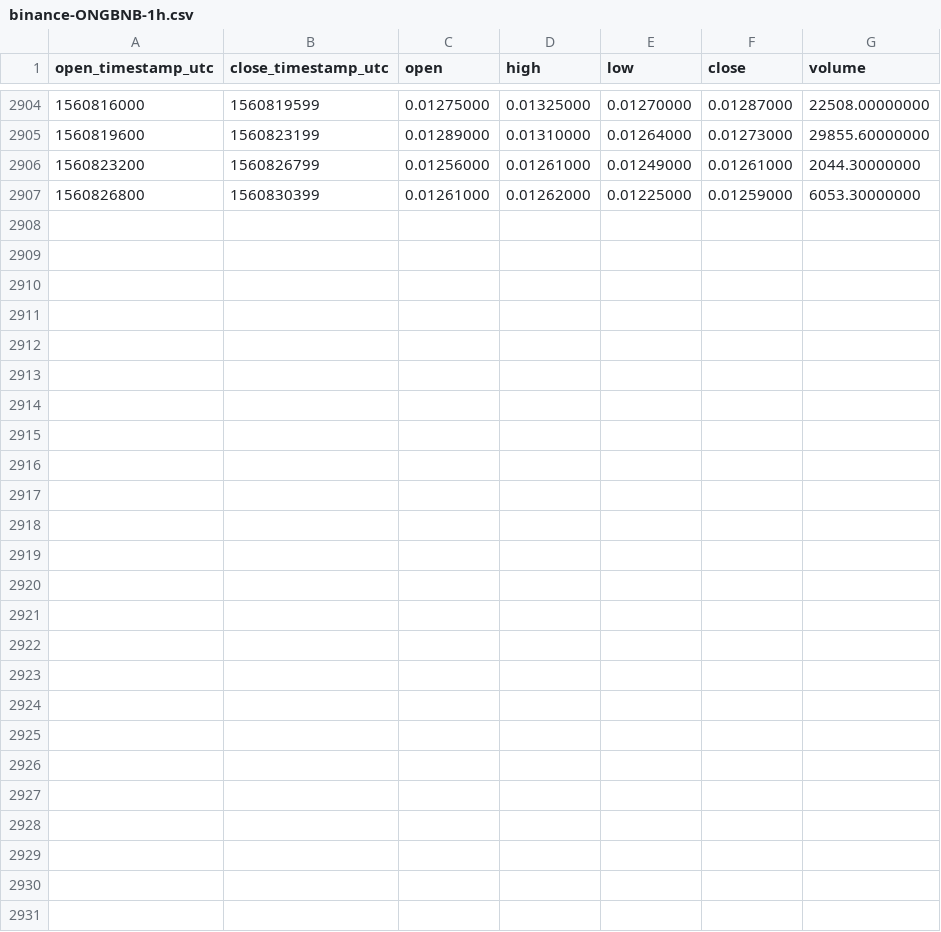
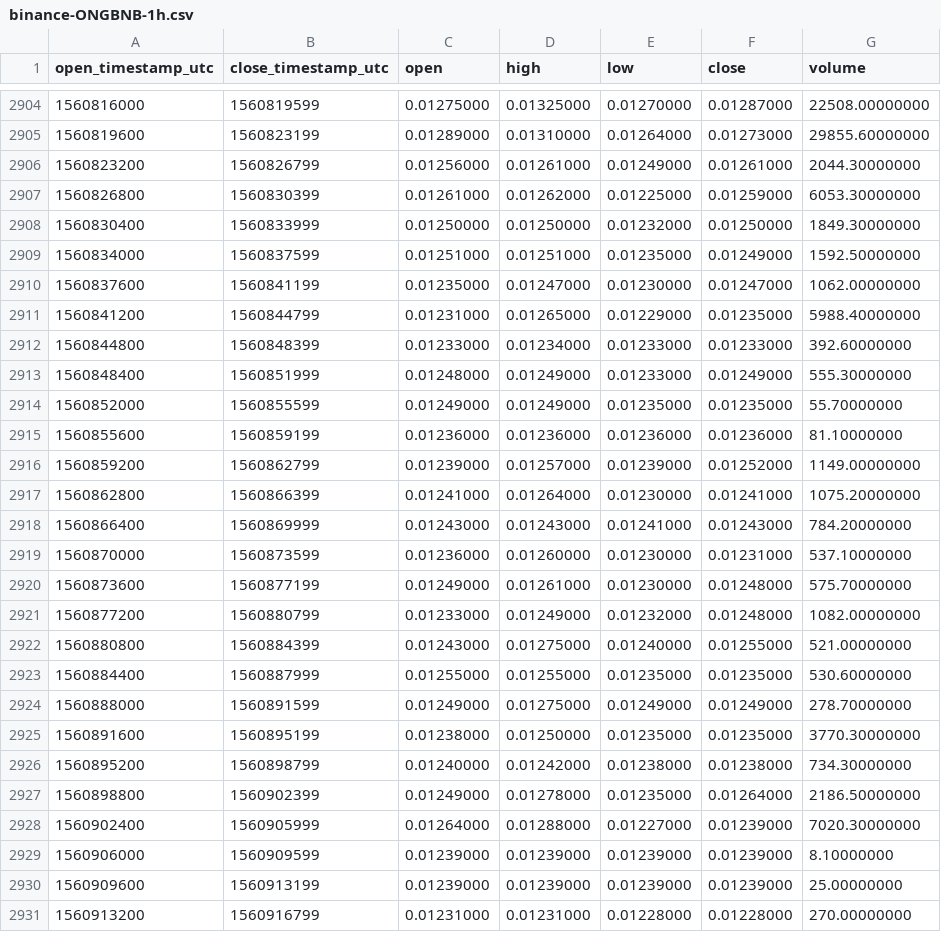
Before and after one commit to cryptobigbro/binance-ONGBNB, a CSV file: binance-ONGBNB-1h.csv, drawn as a sheet; only a part is shown, gaps mark what is left out; the diff names each change by its address in the sheet, - before the commit and + after, or states it on an @@ line.

Commit message:
Update OHLCV data.

```diff
--- a/binance-ONGBNB-1h.csv
+++ b/binance-ONGBNB-1h.csv
+row 2908: 1560830400 | 1560833999 | 0.01250000 | 0.01250000 | 0.01232000 | 0.01250000 | 1849.30000000
+row 2909: 1560834000 | 1560837599 | 0.01251000 | 0.01251000 | 0.01235000 | 0.01249000 | 1592.50000000
+row 2910: 1560837600 | 1560841199 | 0.01235000 | 0.01247000 | 0.01230000 | 0.01247000 | 1062.00000000
+row 2911: 1560841200 | 1560844799 | 0.01231000 | 0.01265000 | 0.01229000 | 0.01235000 | 5988.40000000
+row 2912: 1560844800 | 1560848399 | 0.01233000 | 0.01234000 | 0.01233000 | 0.01233000 | 392.60000000
+row 2913: 1560848400 | 1560851999 | 0.01248000 | 0.01249000 | 0.01233000 | 0.01249000 | 555.30000000
+row 2914: 1560852000 | 1560855599 | 0.01249000 | 0.01249000 | 0.01235000 | 0.01235000 | 55.70000000
+row 2915: 1560855600 | 1560859199 | 0.01236000 | 0.01236000 | 0.01236000 | 0.01236000 | 81.10000000
+row 2916: 1560859200 | 1560862799 | 0.01239000 | 0.01257000 | 0.01239000 | 0.01252000 | 1149.00000000
+row 2917: 1560862800 | 1560866399 | 0.01241000 | 0.01264000 | 0.01230000 | 0.01241000 | 1075.20000000
+row 2918: 1560866400 | 1560869999 | 0.01243000 | 0.01243000 | 0.01241000 | 0.01243000 | 784.20000000
+row 2919: 1560870000 | 1560873599 | 0.01236000 | 0.01260000 | 0.01230000 | 0.01231000 | 537.10000000
+row 2920: 1560873600 | 1560877199 | 0.01249000 | 0.01261000 | 0.01230000 | 0.01248000 | 575.70000000
+row 2921: 1560877200 | 1560880799 | 0.01233000 | 0.01249000 | 0.01232000 | 0.01248000 | 1082.00000000
+row 2922: 1560880800 | 1560884399 | 0.01243000 | 0.01275000 | 0.01240000 | 0.01255000 | 521.00000000
+row 2923: 1560884400 | 1560887999 | 0.01255000 | 0.01255000 | 0.01235000 | 0.01235000 | 530.60000000
+row 2924: 1560888000 | 1560891599 | 0.01249000 | 0.01275000 | 0.01249000 | 0.01249000 | 278.70000000
+row 2925: 1560891600 | 1560895199 | 0.01238000 | 0.01250000 | 0.01235000 | 0.01235000 | 3770.30000000
+row 2926: 1560895200 | 1560898799 | 0.01240000 | 0.01242000 | 0.01238000 | 0.01238000 | 734.30000000
+row 2927: 1560898800 | 1560902399 | 0.01249000 | 0.01278000 | 0.01235000 | 0.01264000 | 2186.50000000
+row 2928: 1560902400 | 1560905999 | 0.01264000 | 0.01288000 | 0.01227000 | 0.01239000 | 7020.30000000
+row 2929: 1560906000 | 1560909599 | 0.01239000 | 0.01239000 | 0.01239000 | 0.01239000 | 8.10000000
+row 2930: 1560909600 | 1560913199 | 0.01239000 | 0.01239000 | 0.01239000 | 0.01239000 | 25.00000000
+row 2931: 1560913200 | 1560916799 | 0.01231000 | 0.01231000 | 0.01228000 | 0.01228000 | 270.00000000
```
Also changed, not shown: binance-ONGBNB-1d.csv.
